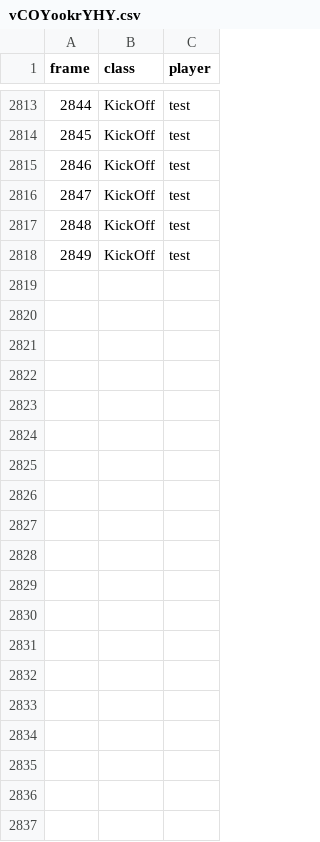
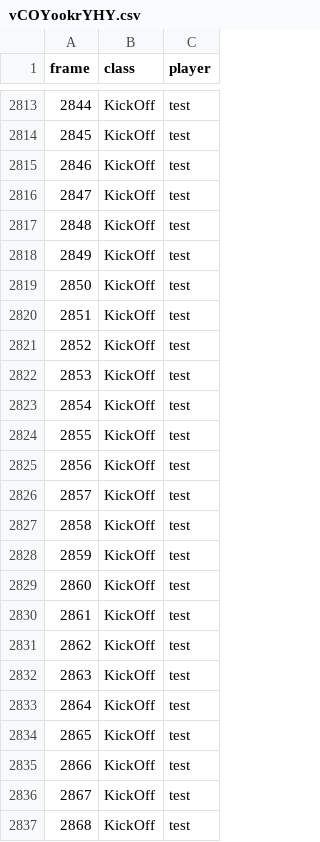
Before and after one commit to Og31330/FA_Dataset, a CSV file: csv/vCOYookrYHY.csv, drawn as a sheet; only a part is shown, gaps mark what is left out; the diff covers the shown part only; the diff names each change by its address in the sheet, - before the commit and + after, or states it on an @@ line.

Commit message:
Upload du fichier vCOYookrYHY.csv

```diff
--- a/csv/vCOYookrYHY.csv
+++ b/csv/vCOYookrYHY.csv
+row 2819: 2850 | KickOff | test
+row 2820: 2851 | KickOff | test
+row 2821: 2852 | KickOff | test
+row 2822: 2853 | KickOff | test
+row 2823: 2854 | KickOff | test
+row 2824: 2855 | KickOff | test
+row 2825: 2856 | KickOff | test
+row 2826: 2857 | KickOff | test
+row 2827: 2858 | KickOff | test
+row 2828: 2859 | KickOff | test
+row 2829: 2860 | KickOff | test
+row 2830: 2861 | KickOff | test
+row 2831: 2862 | KickOff | test
+row 2832: 2863 | KickOff | test
+row 2833: 2864 | KickOff | test
+row 2834: 2865 | KickOff | test
+row 2835: 2866 | KickOff | test
+row 2836: 2867 | KickOff | test
+row 2837: 2868 | KickOff | test
```
Also changed, not shown: 11 added rows elsewhere in this file.
